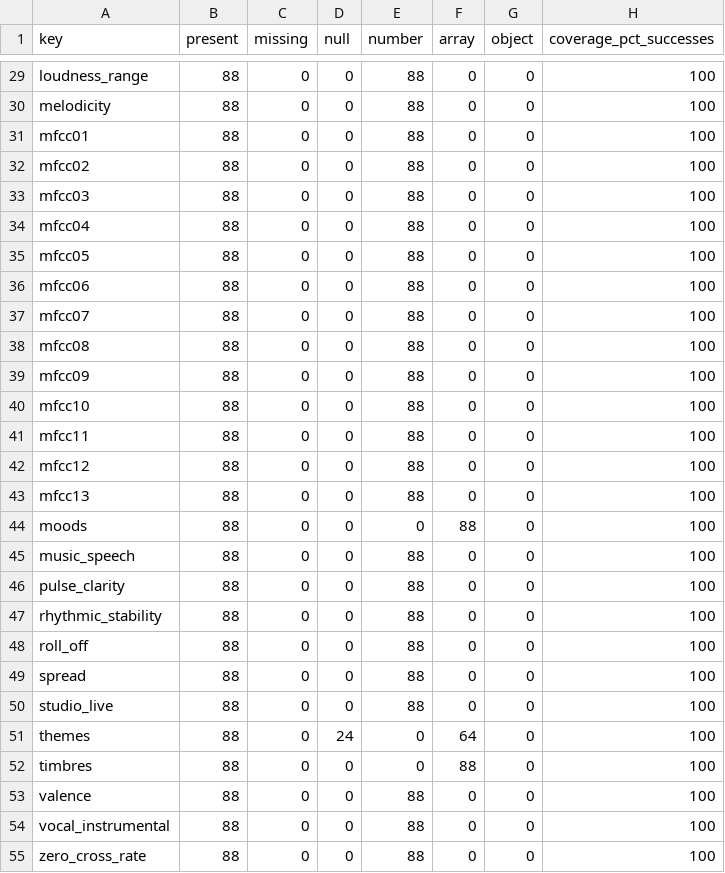
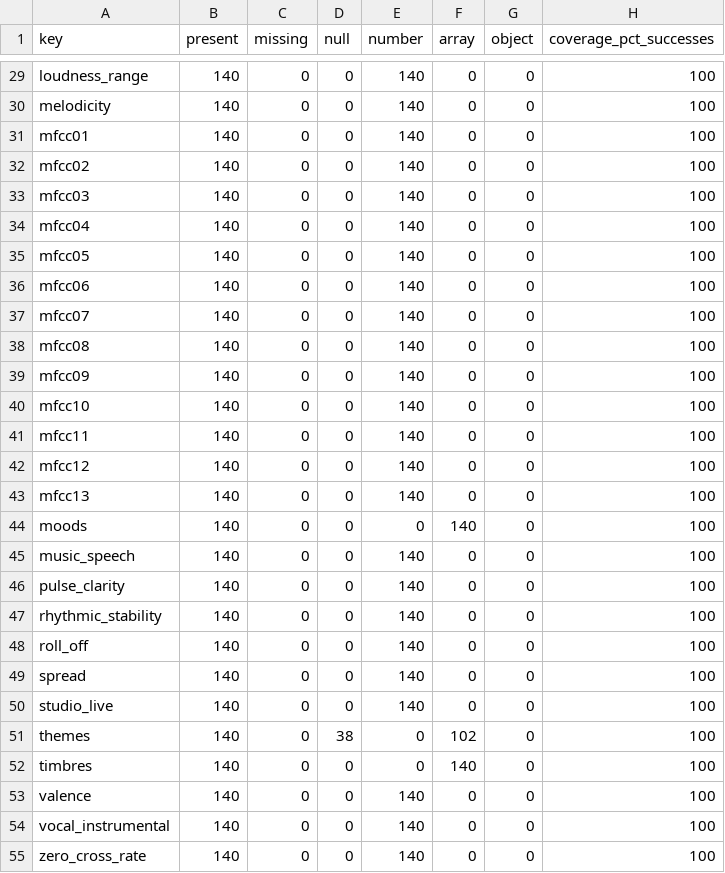
Before and after one commit to santarsiero/audiofiles_AI, a CSV file: audiofile-ai/experimentation/outputs/descriptors/field_coverage.csv, drawn as a sheet; only a part is shown, gaps mark what is left out; the diff covers the shown part only; the diff names each change by its address in the sheet, - before the commit and + after, or states it on an @@ line.

```diff
--- a/audiofile-ai/experimentation/outputs/descriptors/field_coverage.csv
+++ b/audiofile-ai/experimentation/outputs/descriptors/field_coverage.csv
-B29:B55 (present): 88
+B29:B55 (present): 140
-E29:E43 (number): 88
+E29:E43 (number): 140
-F44 (array): 88
+F44 (array): 140
-E45:E50 (number): 88
+E45:E50 (number): 140
-D51 (null): 24
+D51 (null): 38
-F51 (array): 64
+F51 (array): 102
-F52 (array): 88
+F52 (array): 140
-E53:E55 (number): 88
+E53:E55 (number): 140
```
Also changed, not shown: 54 edited cells elsewhere in this file, audiofile-ai/experimentation/outputs/correlations/top_correlations.csv, audiofile-ai/experimentation/outputs/correlations/v1_relevant_correlations.csv, 29 other files.
